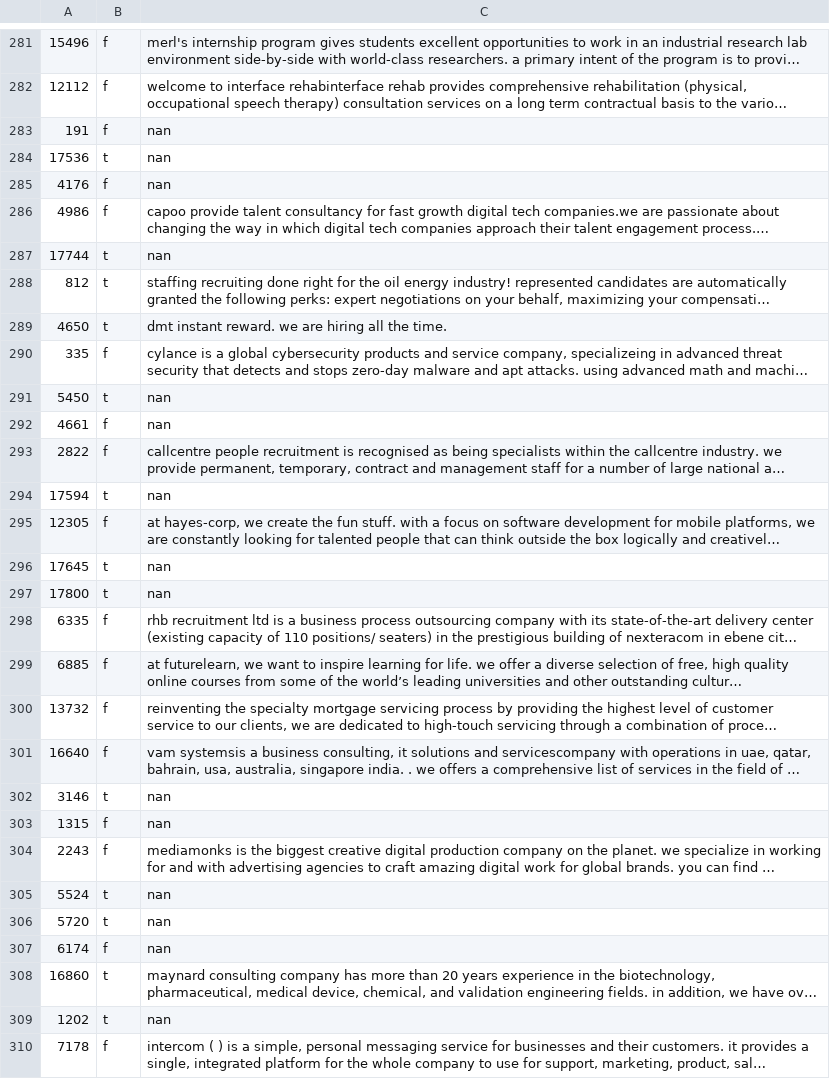
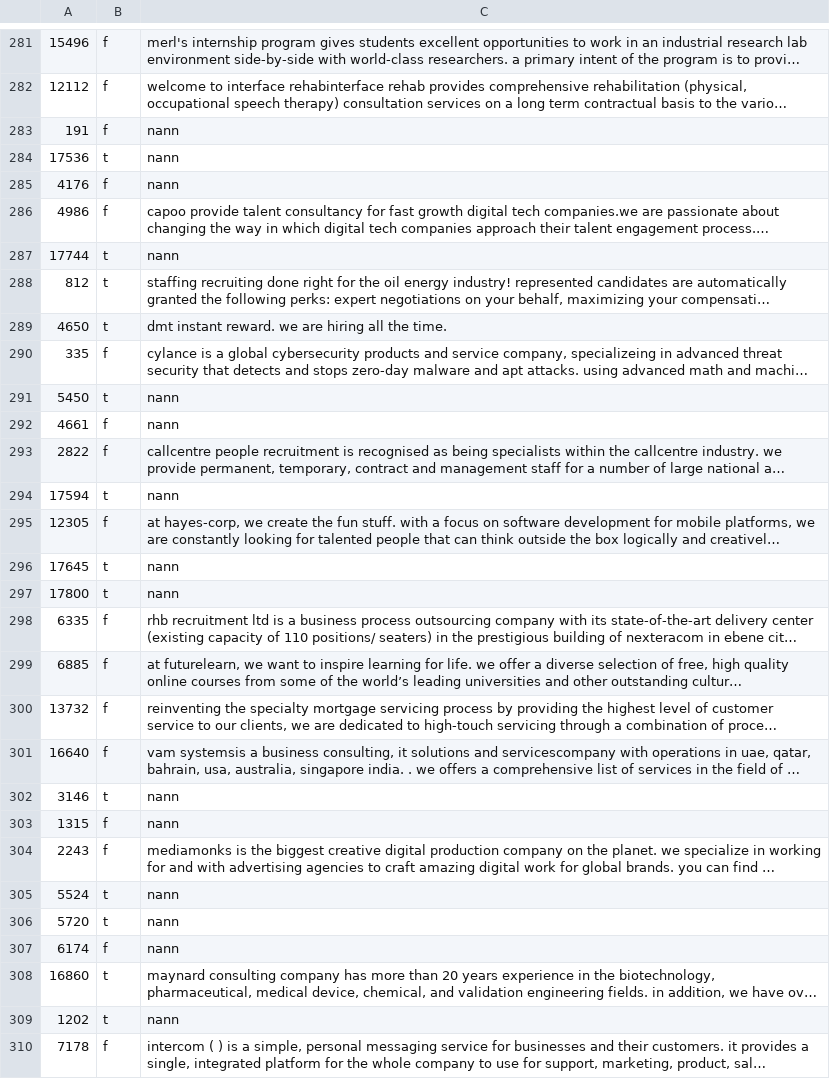
Before and after one commit to k-amini/NLP_RNN, a CSV file: clean_data/test_company_profile.csv, drawn as a sheet; only a part is shown, gaps mark what is left out; long unchanged cells end in …; the diff covers the shown part only; the diff names each change by its address in the sheet, - before the commit and + after, or states it on an @@ line.

```diff
--- a/clean_data/test_company_profile.csv
+++ b/clean_data/test_company_profile.csv
-C283:C285: nan
+C283:C285: nann
-C287: nan
+C287: nann
-C291:C292: nan
+C291:C292: nann
-C294: nan
+C294: nann
-C296:C297: nan
+C296:C297: nann
-C302:C303: nan
+C302:C303: nann
-C305:C307: nan
+C305:C307: nann
-C309: nan
+C309: nann
```
Also changed, not shown: 167 edited cells elsewhere in this file, clean_data/test_benefits.csv, clean_data/test_description.csv, 5 other files.
